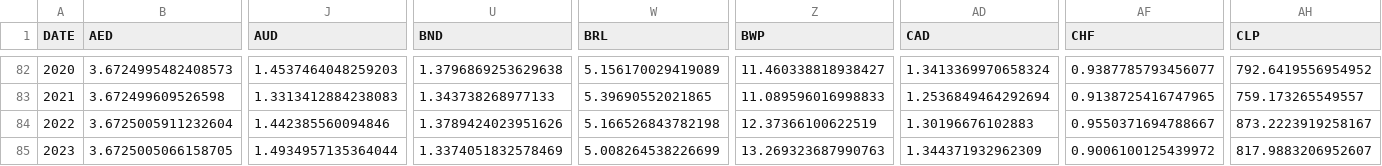
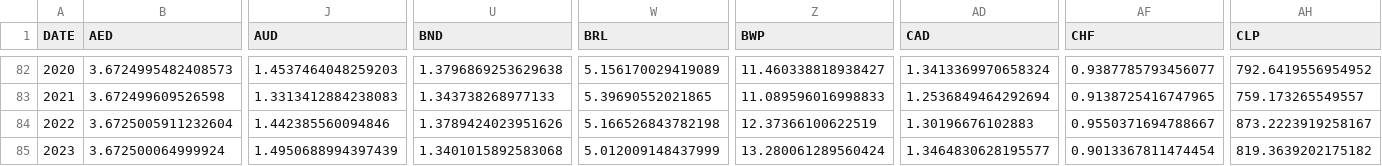
Before and after one commit to xriss/freechange, a CSV file: csv/usd_to_xxx_by_year.csv, drawn as a sheet; only a part is shown, gaps mark what is left out; the diff covers the shown part only; the diff names each change by its address in the sheet, - before the commit and + after, or states it on an @@ line.

```diff
--- a/csv/usd_to_xxx_by_year.csv
+++ b/csv/usd_to_xxx_by_year.csv
-B85 (AED): 3.6725005066158705
+B85 (AED): 3.672500064999924
-J85 (AUD): 1.4934957135364044
+J85 (AUD): 1.4950688994397439
-U85 (BND): 1.3374051832578469
+U85 (BND): 1.3401015892583068
-W85 (BRL): 5.008264538226699
+W85 (BRL): 5.012009148437999
-Z85 (BWP): 13.269323687990763
+Z85 (BWP): 13.280061289560424
-AD85 (CAD): 1.344371932962309
+AD85 (CAD): 1.3464830628195577
-AF85 (CHF): 0.9006100125439972
+AF85 (CHF): 0.9013367811474454
-AH85 (CLP): 817.9883206952607
+AH85 (CLP): 819.3639202175182
```
Also changed, not shown: 33 edited cells elsewhere in this file, 6 other files.
